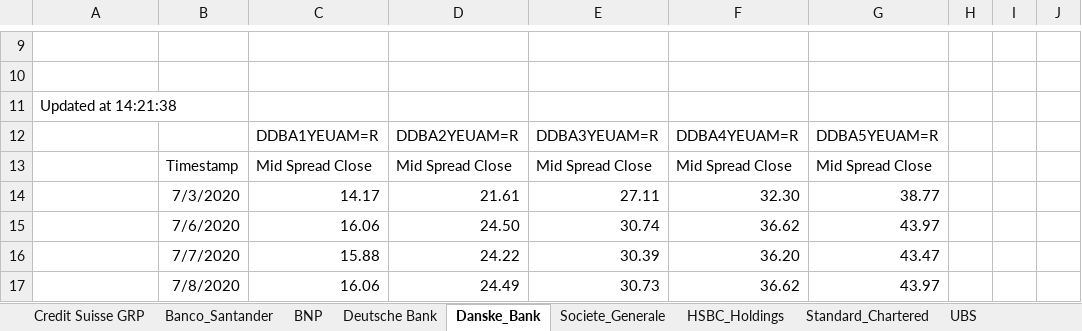
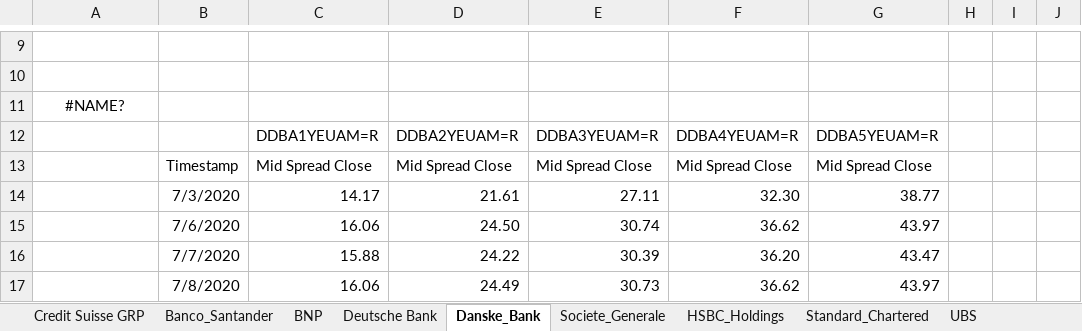
Before and after one commit to stman1/basket_default_swap, an Excel workbook: data/default_basket_data.xlsx, sheet Danske_Bank, drawn as a sheet; only a part is shown, gaps mark what is left out; values as stored, in another font and other column widths than the file's, no borders; the diff names each change by its address in the sheet, - before the commit and + after, or states it on an @@ line.

```diff
--- a/data/default_basket_data.xlsx (sheet Danske_Bank)
+++ b/data/default_basket_data.xlsx (sheet Danske_Bank)
-A11: Updated at 14:21:38
+A11: #NAME?
-A11 alignment: left
+A11 alignment: center
```
Also changed, not shown: sheet CDS_spreads_history, sheet ESTR, sheet Banco_Santander, sheet Standard_Chartered, sheet HSBC_Holdings, sheet UBS, 5 more sheets, 8 other files.
